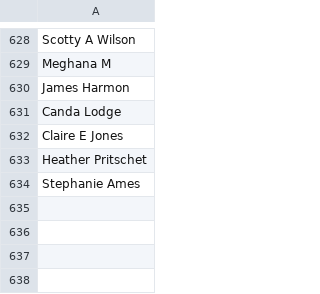
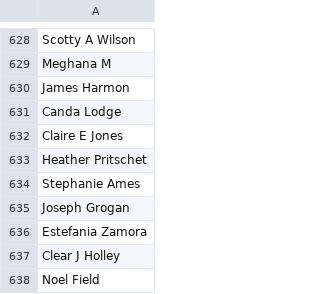
Before and after one commit to mister-jworth/joshworth-dotcom, a CSV file: public/dev/foundingmembers/donorlist.csv, drawn as a sheet; only a part is shown, gaps mark what is left out.

Commit message:
Update founding members donor list

```diff
--- a/public/dev/foundingmembers/donorlist.csv
+++ b/public/dev/foundingmembers/donorlist.csv
@@ -634 +634,5 @@ Heather Pritschet
 Stephanie Ames
+Joseph Grogan
+Estefania Zamora
+Clear J Holley
+Noel Field
```
